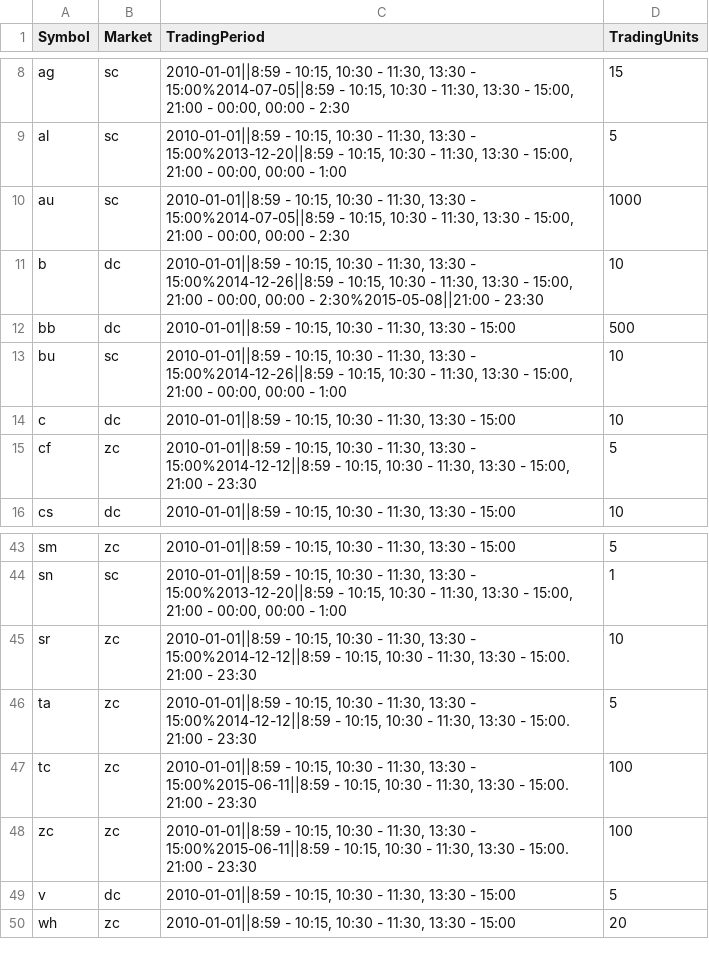
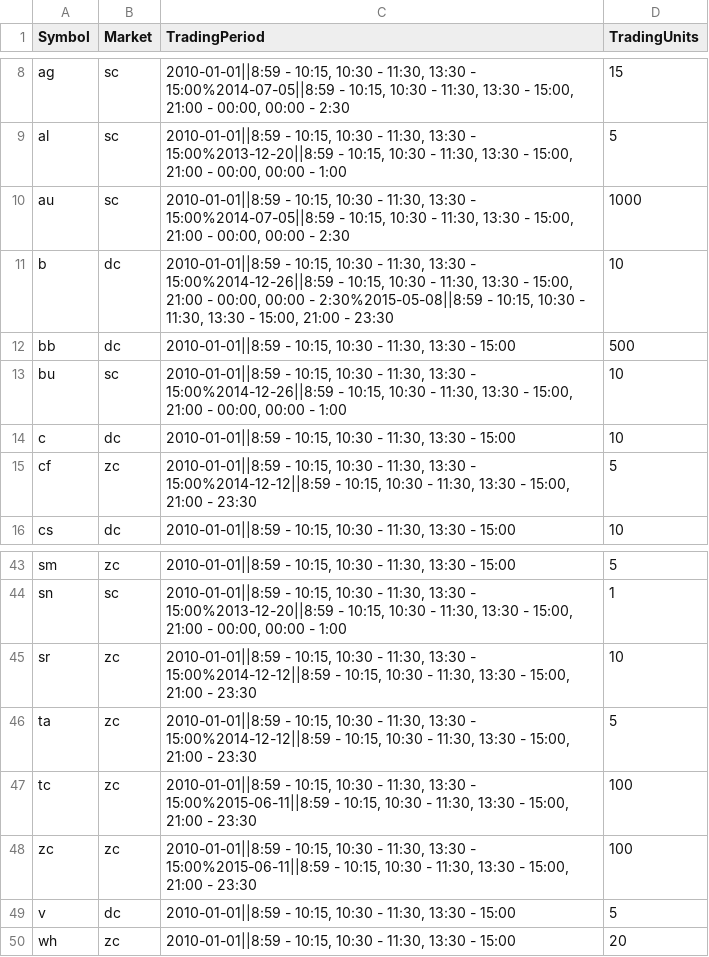
Before and after one commit to xiaobai721/windData, a CSV file: BasicInformation.csv, drawn as a sheet; only a part is shown, gaps mark what is left out.

```diff
--- a/BasicInformation.csv
+++ b/BasicInformation.csv
@@ -10,3 +10,3 @@ al,sc,"2010-01-01||8:59 - 10:15, 10:30 - 11:30, 13:30 - 15:00%2013-12-20||8:59 -
 au,sc,"2010-01-01||8:59 - 10:15, 10:30 - 11:30, 13:30 - 15:00%2014-07-05||8:59 - 10:15, 10:30 - 11:30, 13:30 - 15:00, 21:00 - 00:00, 00:00 - 2:30",1000
-b,dc,"2010-01-01||8:59 - 10:15, 10:30 - 11:30, 13:30 - 15:00%2014-12-26||8:59 - 10:15, 10:30 - 11:30, 13:30 - 15:00, 21:00 - 00:00, 00:00 - 2:30%2015-05-08||21:00 - 23:30",10
+b,dc,"2010-01-01||8:59 - 10:15, 10:30 - 11:30, 13:30 - 15:00%2014-12-26||8:59 - 10:15, 10:30 - 11:30, 13:30 - 15:00, 21:00 - 00:00, 00:00 - 2:30%2015-05-08||8:59 - 10:15, 10:30 - 11:30, 13:30 - 15:00, 21:00 - 23:30",10
 bb,dc,"2010-01-01||8:59 - 10:15, 10:30 - 11:30, 13:30 - 15:00",500
@@ -44,6 +44,6 @@ sm,zc,"2010-01-01||8:59 - 10:15, 10:30 - 11:30, 13:30 - 15:00",5
 sn,sc,"2010-01-01||8:59 - 10:15, 10:30 - 11:30, 13:30 - 15:00%2013-12-20||8:59 - 10:15, 10:30 - 11:30, 13:30 - 15:00, 21:00 - 00:00, 00:00 - 1:00",1
-sr,zc,"2010-01-01||8:59 - 10:15, 10:30 - 11:30, 13:30 - 15:00%2014-12-12||8:59 - 10:15, 10:30 - 11:30, 13:30 - 15:00. 21:00 - 23:30",10
-ta,zc,"2010-01-01||8:59 - 10:15, 10:30 - 11:30, 13:30 - 15:00%2014-12-12||8:59 - 10:15, 10:30 - 11:30, 13:30 - 15:00. 21:00 - 23:30",5
-tc,zc,"2010-01-01||8:59 - 10:15, 10:30 - 11:30, 13:30 - 15:00%2015-06-11||8:59 - 10:15, 10:30 - 11:30, 13:30 - 15:00. 21:00 - 23:30",100
-zc,zc,"2010-01-01||8:59 - 10:15, 10:30 - 11:30, 13:30 - 15:00%2015-06-11||8:59 - 10:15, 10:30 - 11:30, 13:30 - 15:00. 21:00 - 23:30",100
+sr,zc,"2010-01-01||8:59 - 10:15, 10:30 - 11:30, 13:30 - 15:00%2014-12-12||8:59 - 10:15, 10:30 - 11:30, 13:30 - 15:00, 21:00 - 23:30",10
+ta,zc,"2010-01-01||8:59 - 10:15, 10:30 - 11:30, 13:30 - 15:00%2014-12-12||8:59 - 10:15, 10:30 - 11:30, 13:30 - 15:00, 21:00 - 23:30",5
+tc,zc,"2010-01-01||8:59 - 10:15, 10:30 - 11:30, 13:30 - 15:00%2015-06-11||8:59 - 10:15, 10:30 - 11:30, 13:30 - 15:00, 21:00 - 23:30",100
+zc,zc,"2010-01-01||8:59 - 10:15, 10:30 - 11:30, 13:30 - 15:00%2015-06-11||8:59 - 10:15, 10:30 - 11:30, 13:30 - 15:00, 21:00 - 23:30",100
 v,dc,"2010-01-01||8:59 - 10:15, 10:30 - 11:30, 13:30 - 15:00",5
```
Also changed, not shown: 4 other files.
